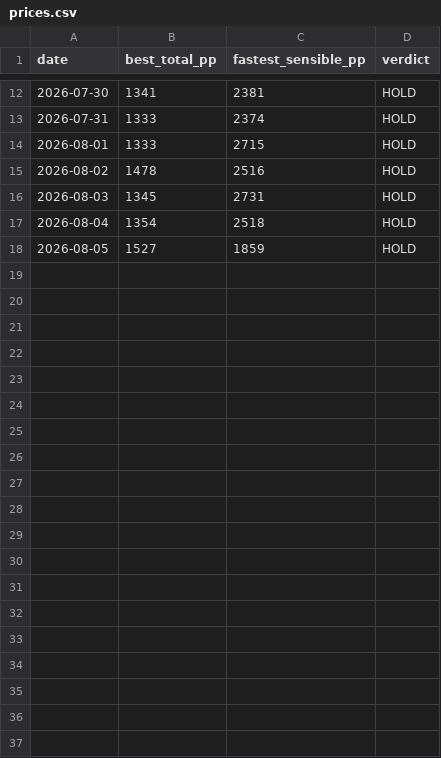
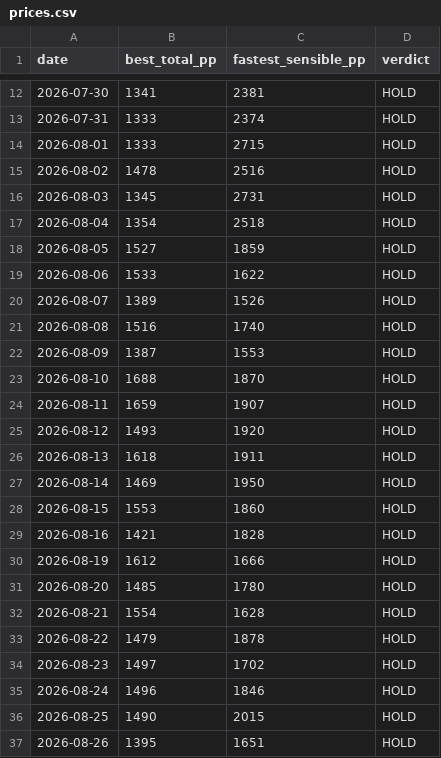
Before and after one commit to Jack-Wests/japan-flight-log, a CSV file: prices.csv, drawn as a sheet; only a part is shown, gaps mark what is left out.

```diff
--- a/prices.csv
+++ b/prices.csv
@@ -18 +18,20 @@ date,best_total_pp,fastest_sensible_pp,verdict
 2026-08-05,1527,1859,HOLD
+2026-08-06,1533,1622,HOLD
+2026-08-07,1389,1526,HOLD
+2026-08-08,1516,1740,HOLD
+2026-08-09,1387,1553,HOLD
+2026-08-10,1688,1870,HOLD
+2026-08-11,1659,1907,HOLD
+2026-08-12,1493,1920,HOLD
+2026-08-13,1618,1911,HOLD
+2026-08-14,1469,1950,HOLD
+2026-08-15,1553,1860,HOLD
+2026-08-16,1421,1828,HOLD
+2026-08-19,1612,1666,HOLD
+2026-08-20,1485,1780,HOLD
+2026-08-21,1554,1628,HOLD
+2026-08-22,1479,1878,HOLD
+2026-08-23,1497,1702,HOLD
+2026-08-24,1496,1846,HOLD
+2026-08-25,1490,2015,HOLD
+2026-08-26,1395,1651,HOLD
```
Also changed, not shown: 7 other files.
